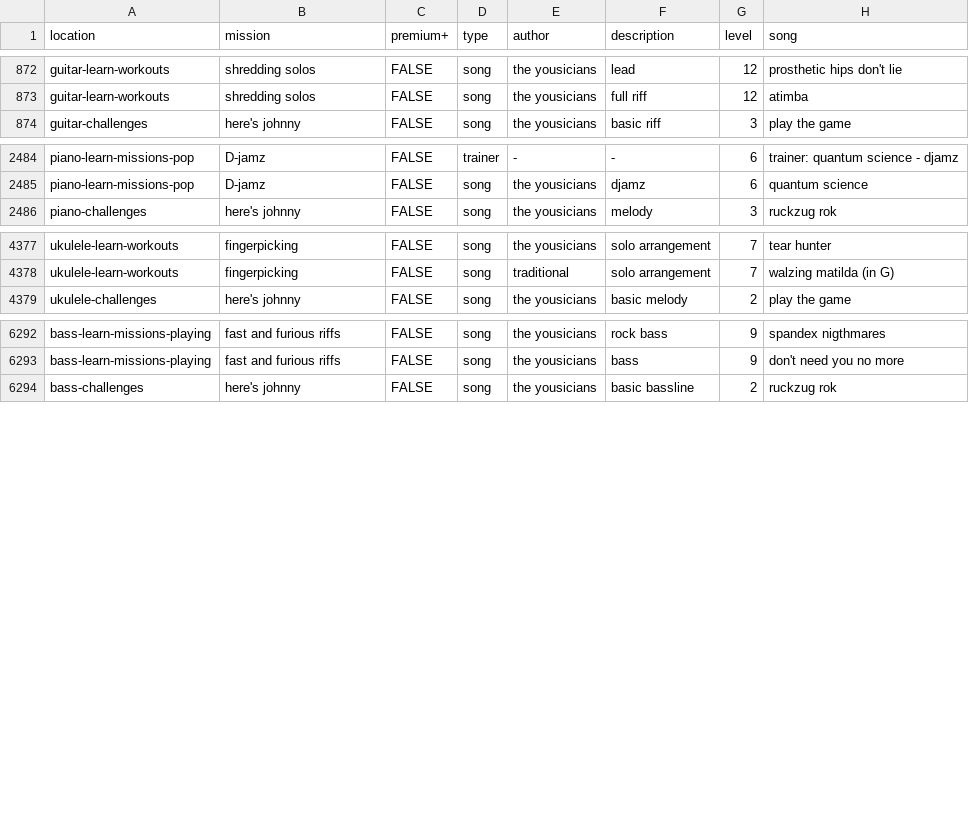
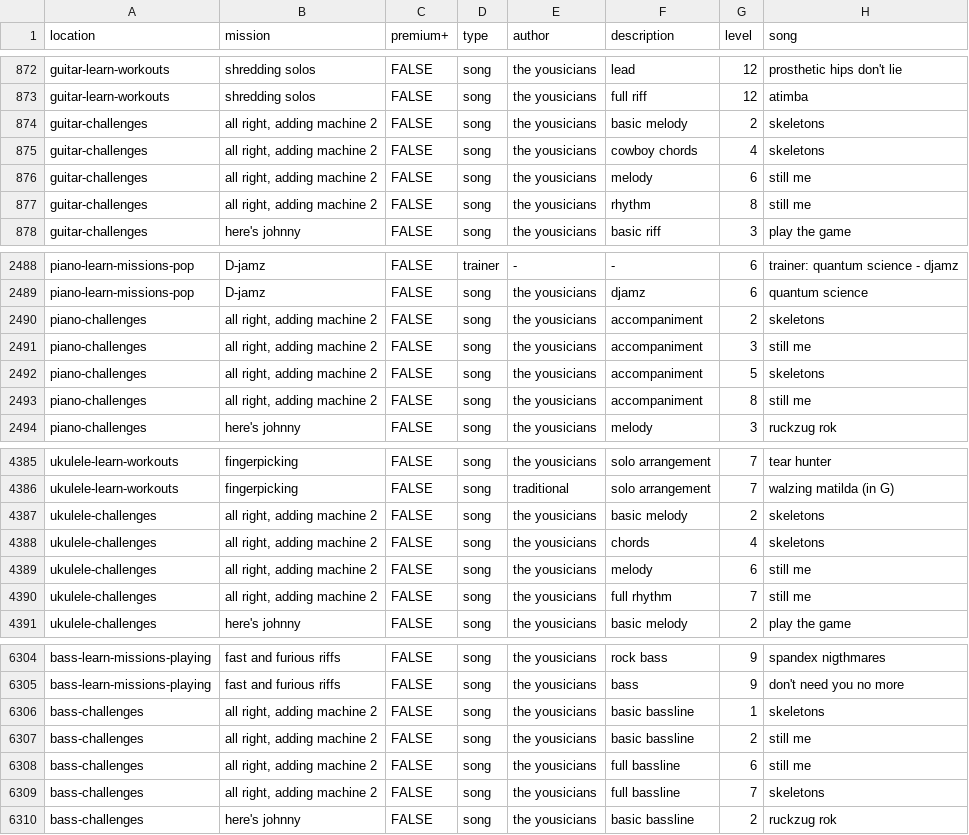
Before and after one commit to zeljkofilipin/yousician, a CSV file: yousician.csv, drawn as a sheet; only a part is shown, gaps mark what is left out; the diff names each change by its address in the sheet, - before the commit and + after, or states it on an @@ line.

Commit message:
challenge: 2021-41

```diff
--- a/yousician.csv
+++ b/yousician.csv
+row 874: guitar-challenges | all right, adding machine 2 | FALSE | song | the yousicians | basic melody | 2 | skeletons
+row 875: guitar-challenges | all right, adding machine 2 | FALSE | song | the yousicians | cowboy chords | 4 | skeletons
+row 876: guitar-challenges | all right, adding machine 2 | FALSE | song | the yousicians | melody | 6 | still me
+row 877: guitar-challenges | all right, adding machine 2 | FALSE | song | the yousicians | rhythm | 8 | still me
+row 2490: piano-challenges | all right, adding machine 2 | FALSE | song | the yousicians | accompaniment | 2 | skeletons
+row 2491: piano-challenges | all right, adding machine 2 | FALSE | song | the yousicians | accompaniment | 3 | still me
+row 2492: piano-challenges | all right, adding machine 2 | FALSE | song | the yousicians | accompaniment | 5 | skeletons
+row 2493: piano-challenges | all right, adding machine 2 | FALSE | song | the yousicians | accompaniment | 8 | still me
+row 4387: ukulele-challenges | all right, adding machine 2 | FALSE | song | the yousicians | basic melody | 2 | skeletons
+row 4388: ukulele-challenges | all right, adding machine 2 | FALSE | song | the yousicians | chords | 4 | skeletons
+row 4389: ukulele-challenges | all right, adding machine 2 | FALSE | song | the yousicians | melody | 6 | still me
+row 4390: ukulele-challenges | all right, adding machine 2 | FALSE | song | the yousicians | full rhythm | 7 | still me
+row 6306: bass-challenges | all right, adding machine 2 | FALSE | song | the yousicians | basic bassline | 1 | skeletons
+row 6307: bass-challenges | all right, adding machine 2 | FALSE | song | the yousicians | basic bassline | 2 | still me
+row 6308: bass-challenges | all right, adding machine 2 | FALSE | song | the yousicians | full bassline | 6 | still me
+row 6309: bass-challenges | all right, adding machine 2 | FALSE | song | the yousicians | full bassline | 7 | skeletons
```
Also changed, not shown: challenges.csv, 1 other file.
